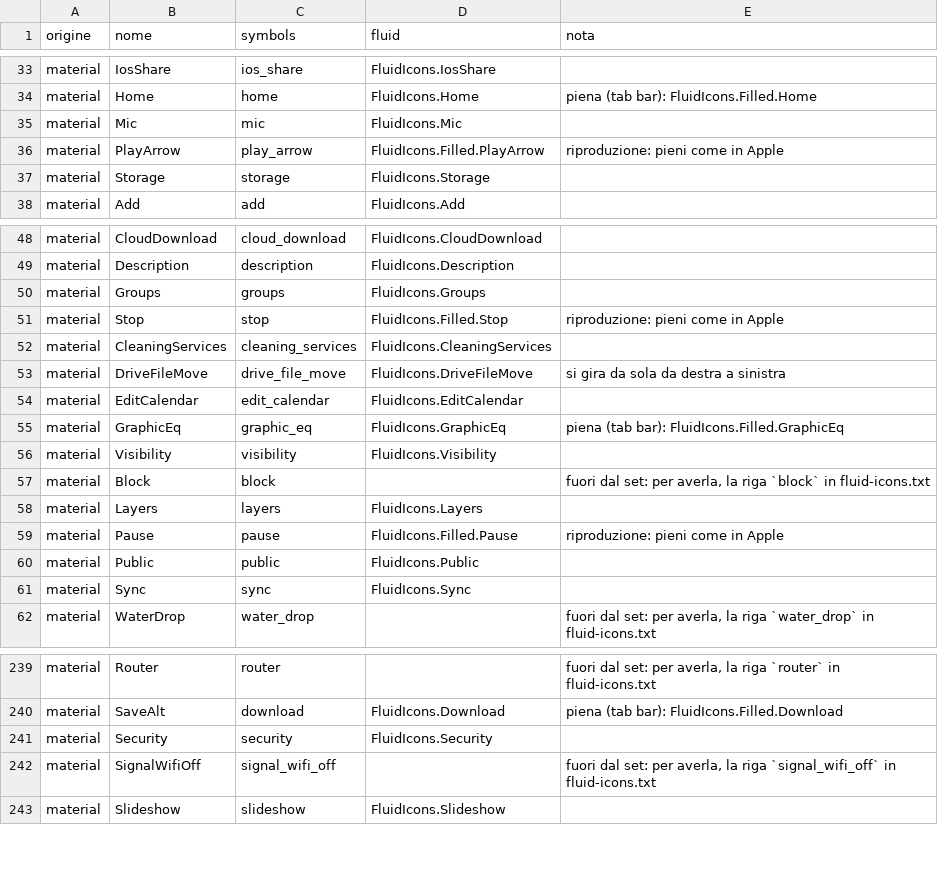
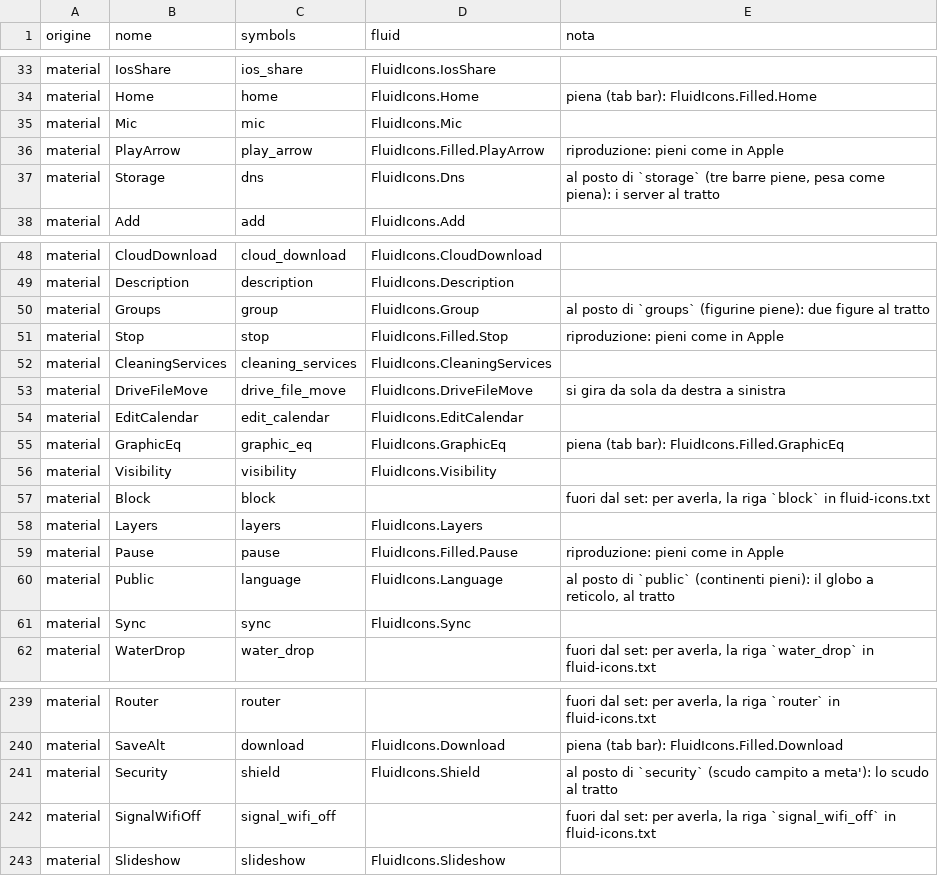
Before and after one commit to Casual76/fluid-engine, a CSV file: tools/icons/corrispondenza.csv, drawn as a sheet; only a part is shown, gaps mark what is left out.

```diff
--- a/tools/icons/corrispondenza.csv
+++ b/tools/icons/corrispondenza.csv
@@ -36,3 +36,3 @@ material;Mic;mic;FluidIcons.Mic;
 material;PlayArrow;play_arrow;FluidIcons.Filled.PlayArrow;riproduzione: pieni come in Apple
-material;Storage;storage;FluidIcons.Storage;
+material;Storage;dns;FluidIcons.Dns;al posto di `storage` (tre barre piene, pesa come piena): i server al tratto
 material;Add;add;FluidIcons.Add;
@@ -49,3 +49,3 @@ material;CloudDownload;cloud_download;FluidIcons.CloudDownload;
 material;Description;description;FluidIcons.Description;
-material;Groups;groups;FluidIcons.Groups;
+material;Groups;group;FluidIcons.Group;al posto di `groups` (figurine piene): due figure al tratto
 material;Stop;stop;FluidIcons.Filled.Stop;riproduzione: pieni come in Apple
@@ -59,3 +59,3 @@ material;Layers;layers;FluidIcons.Layers;
 material;Pause;pause;FluidIcons.Filled.Pause;riproduzione: pieni come in Apple
-material;Public;public;FluidIcons.Public;
+material;Public;language;FluidIcons.Language;al posto di `public` (continenti pieni): il globo a reticolo, al tratto
 material;Sync;sync;FluidIcons.Sync;
@@ -240,3 +240,3 @@ material;Router;router;;fuori dal set: per averla, la riga `router` in fluid-ico
 material;SaveAlt;download;FluidIcons.Download;piena (tab bar): FluidIcons.Filled.Download
-material;Security;security;FluidIcons.Security;
+material;Security;shield;FluidIcons.Shield;al posto di `security` (scudo campito a meta'): lo scudo al tratto
 material;SignalWifiOff;signal_wifi_off;;fuori dal set: per averla, la riga `signal_wifi_off` in fluid-icons.txt
```
Also changed, not shown: 46 other files.
